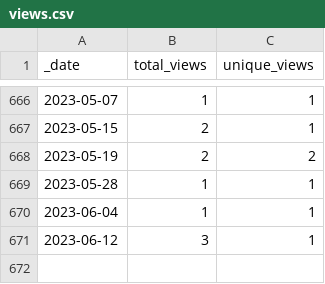
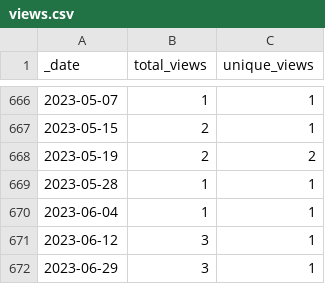
Before and after one commit to 0m4r/MMM-covid19, a CSV file: traffic/views.csv, drawn as a sheet; only a part is shown, gaps mark what is left out; the diff names each change by its address in the sheet, - before the commit and + after, or states it on an @@ line.

```diff
--- a/traffic/views.csv
+++ b/traffic/views.csv
+row 672: 2023-06-29 | 3 | 1
```
Also changed, not shown: traffic/clones.csv, 1 other file.
